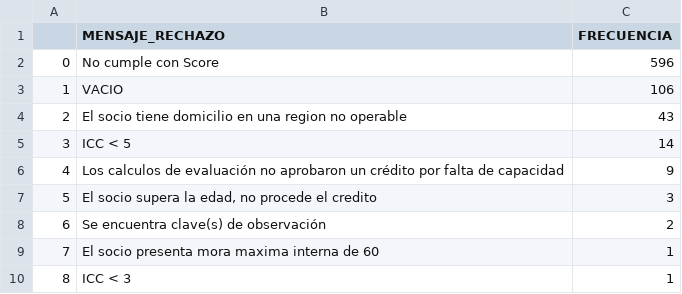
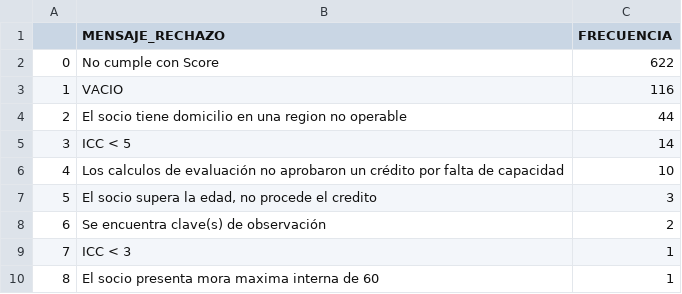
Before and after one commit to ARTURO4241/CMV_ACTIVACASH_2, a CSV file: MENSAJE_RECHAZO.csv, drawn as a sheet.

```diff
--- a/MENSAJE_RECHAZO.csv
+++ b/MENSAJE_RECHAZO.csv
@@ -1,10 +1,10 @@
 ,MENSAJE_RECHAZO,FRECUENCIA
-0,No cumple con Score,596
-1,VACIO,106
-2,El socio tiene domicilio en una region no operable,43
+0,No cumple con Score,622
+1,VACIO,116
+2,El socio tiene domicilio en una region no operable,44
 3,ICC < 5,14
-4,Los calculos de evaluación no aprobaron un crédito por falta de capacidad,9
+4,Los calculos de evaluación no aprobaron un crédito por falta de capacidad,10
 5,"El socio supera la edad, no procede el credito",3
 6,Se encuentra clave(s) de observación,2
-7,El socio presenta mora maxima interna de 60,1
-8,ICC < 3,1
+7,ICC < 3,1
+8,El socio presenta mora maxima interna de 60,1
```
Also changed, not shown: EN PROCESO.csv, FECHAS.csv, 8 other files.
